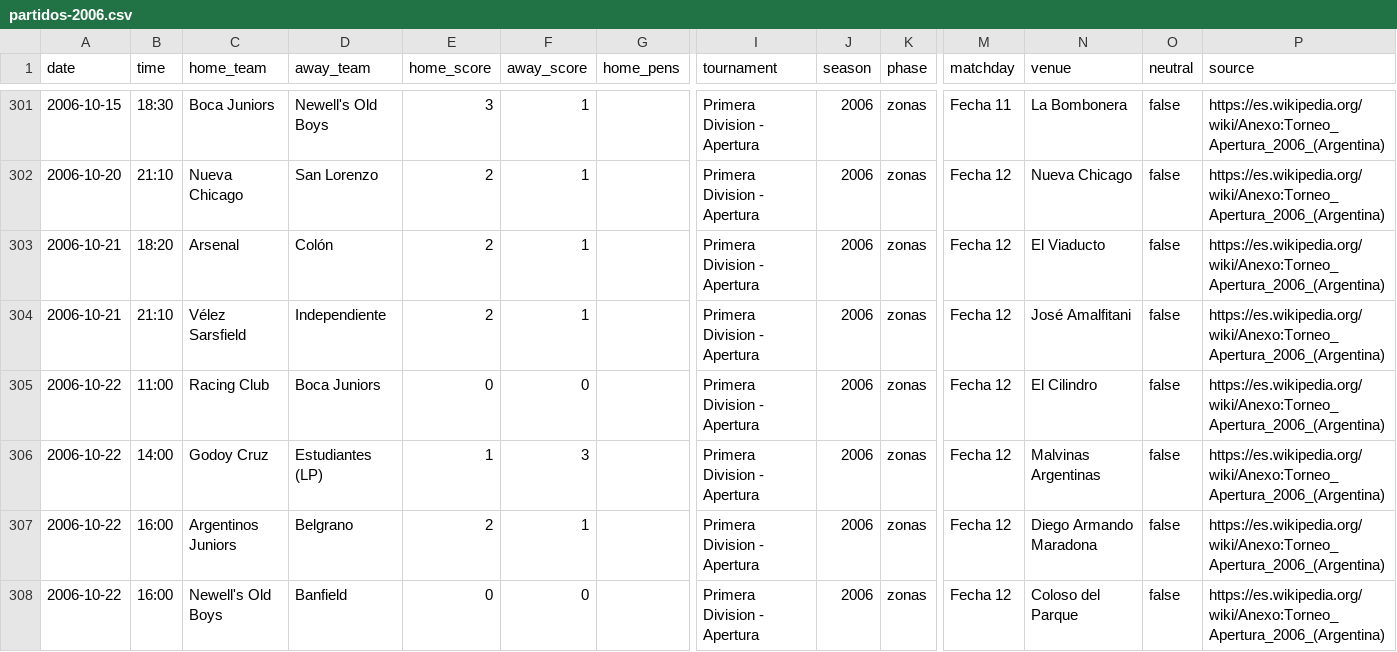
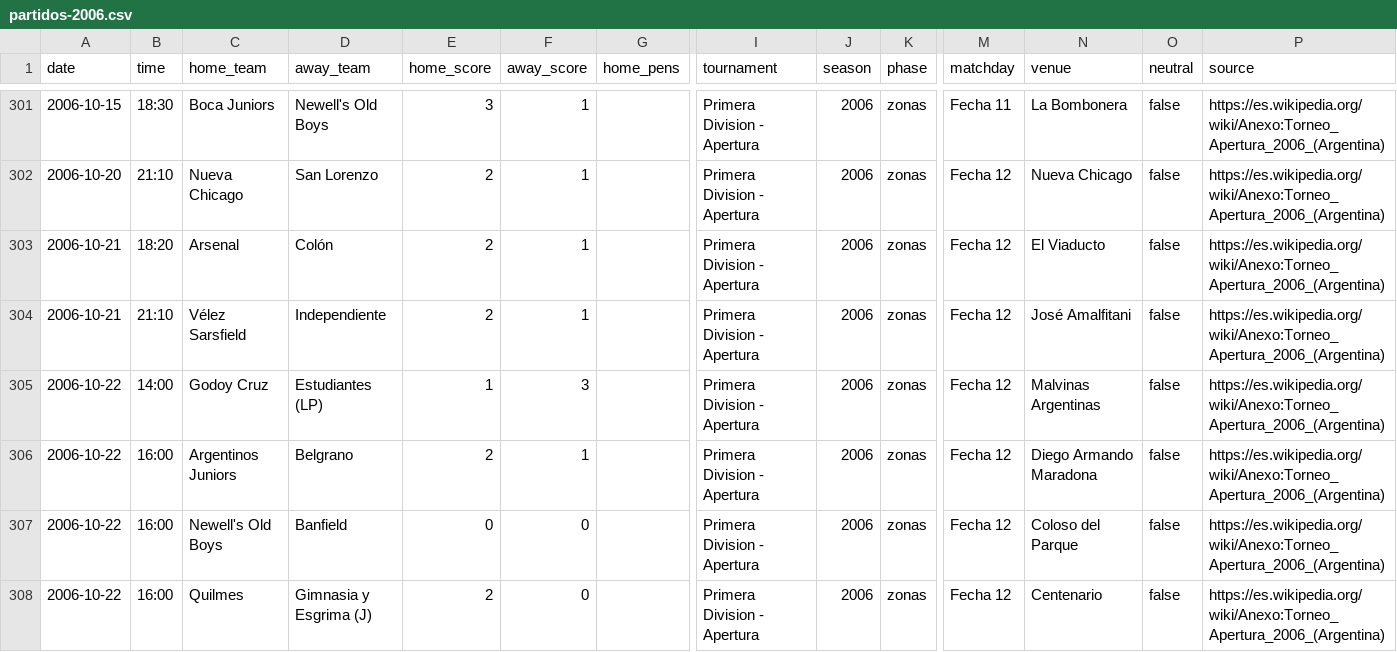
Before and after one commit to rhinoah/futbol-argentino-data, a CSV file: data/partidos-2006.csv, drawn as a sheet; only a part is shown, gaps mark what is left out; the shorter side is filled out with more unchanged rows; removed rows and columns are numbered as before the commit, all else as after; rows hold the shown columns only; the diff covers the shown part only; the diff names each change by its address in the sheet, - before the commit and + after, or states it on an @@ line.

```diff
--- a/data/partidos-2006.csv
+++ b/data/partidos-2006.csv
-row 305: 2006-10-22 | 11:00 | Racing Club | Boca Juniors | 0 | 0 |  | Primera Division - Apertura | 2006 | zonas | Fecha 12 | El Cilindro | false | https://es.wikipedia.org/wiki/Anexo:Torneo_Apertura_2006_(Argentina)
```
Also changed, not shown: 3 added rows and 2 removed rows elsewhere in this file, data/partidos-2005.csv, data/partidos-2007.csv, 22 other files.
